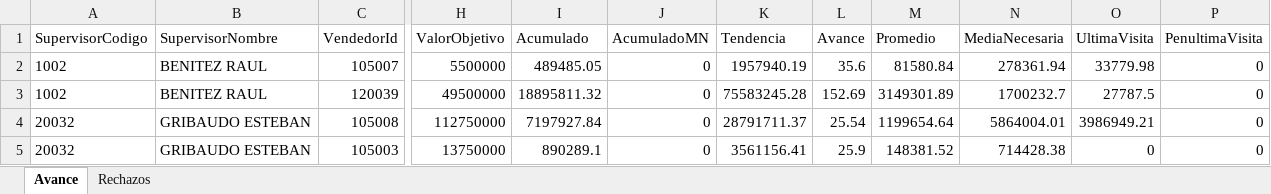
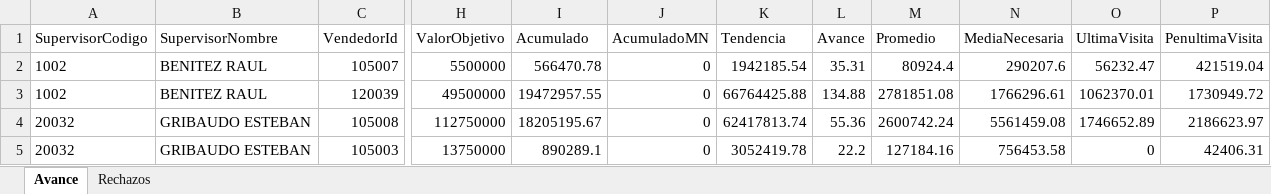
Before and after one commit to matiastorrespyp/orbit-matinal-penaflor, an Excel workbook: 01_INPUTS/resultado.xlsx, sheet Avance, drawn as a sheet; only a part is shown, gaps mark what is left out; values as stored, in another font and other column widths than the file's, no borders; table styles not drawn; the diff covers the shown part only; the diff names each change by its address in the sheet, - before the commit and + after, or states it on an @@ line.

Commit message:
data: cierre dia 2026-06-08_1827 — datasets + inputs actualizados

```diff
--- a/01_INPUTS/resultado.xlsx (sheet Avance)
+++ b/01_INPUTS/resultado.xlsx (sheet Avance)
-I2 (Acumulado): 489485.05
+I2 (Acumulado): 566470.78
-K2 (Tendencia): 1957940.19
+K2 (Tendencia): 1942185.54
-L2 (Avance): 35.6
+L2 (Avance): 35.31
-M2 (Promedio): 81580.84
+M2 (Promedio): 80924.4
-N2 (MediaNecesaria): 278361.94
+N2 (MediaNecesaria): 290207.6
-O2 (UltimaVisita): 33779.98
+O2 (UltimaVisita): 56232.47
-P2 (PenultimaVisita): 0
+P2 (PenultimaVisita): 421519.04
-I3 (Acumulado): 18895811.32
+I3 (Acumulado): 19472957.55
-K3 (Tendencia): 75583245.28
+K3 (Tendencia): 66764425.88
-L3 (Avance): 152.69
+L3 (Avance): 134.88
-M3 (Promedio): 3149301.89
+M3 (Promedio): 2781851.08
-N3 (MediaNecesaria): 1700232.7
+N3 (MediaNecesaria): 1766296.61
-O3 (UltimaVisita): 27787.5
+O3 (UltimaVisita): 1062370.01
-P3 (PenultimaVisita): 0
+P3 (PenultimaVisita): 1730949.72
-I4 (Acumulado): 7197927.84
+I4 (Acumulado): 18205195.67
-K4 (Tendencia): 28791711.37
+K4 (Tendencia): 62417813.74
-L4 (Avance): 25.54
+L4 (Avance): 55.36
-M4 (Promedio): 1199654.64
+M4 (Promedio): 2600742.24
-N4 (MediaNecesaria): 5864004.01
+N4 (MediaNecesaria): 5561459.08
-O4 (UltimaVisita): 3986949.21
+O4 (UltimaVisita): 1746652.89
-P4 (PenultimaVisita): 0
+P4 (PenultimaVisita): 2186623.97
-K5 (Tendencia): 3561156.41
+K5 (Tendencia): 3052419.78
-L5 (Avance): 25.9
+L5 (Avance): 22.2
-M5 (Promedio): 148381.52
+M5 (Promedio): 127184.16
-N5 (MediaNecesaria): 714428.38
+N5 (MediaNecesaria): 756453.58
-P5 (PenultimaVisita): 0
+P5 (PenultimaVisita): 42406.31
```
Also changed, not shown: 21 edited cells elsewhere in this sheet, sheet Rechazos, 17 other files.
